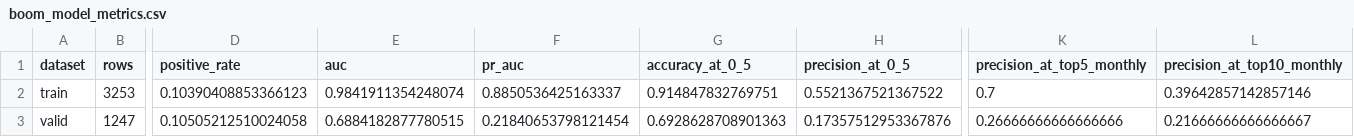
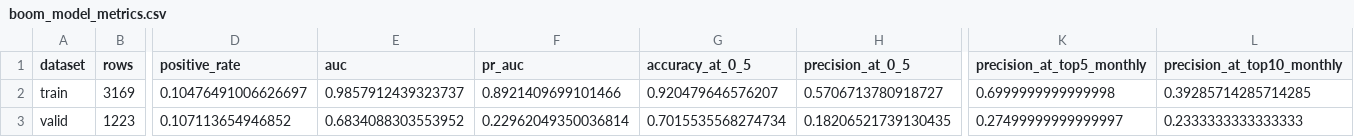
Before and after one commit to James1424/xg_boom_sparse_features, a CSV file: outputs/boom_model_metrics.csv, drawn as a sheet; only a part is shown, gaps mark what is left out; the diff covers the shown part only; the diff names each change by its address in the sheet, - before the commit and + after, or states it on an @@ line.

```diff
--- a/outputs/boom_model_metrics.csv
+++ b/outputs/boom_model_metrics.csv
-B2 (rows): 3253
+B2 (rows): 3169
-D2 (positive_rate): 0.10390408853366123
+D2 (positive_rate): 0.10476491006626697
-E2 (auc): 0.9841911354248074
+E2 (auc): 0.9857912439323737
-F2 (pr_auc): 0.8850536425163337
+F2 (pr_auc): 0.8921409699101466
-G2 (accuracy_at_0_5): 0.914847832769751
+G2 (accuracy_at_0_5): 0.920479646576207
-H2 (precision_at_0_5): 0.5521367521367522
+H2 (precision_at_0_5): 0.5706713780918727
-K2 (precision_at_top5_monthly): 0.7
+K2 (precision_at_top5_monthly): 0.6999999999999998
-L2 (precision_at_top10_monthly): 0.39642857142857146
+L2 (precision_at_top10_monthly): 0.39285714285714285
-B3 (rows): 1247
+B3 (rows): 1223
-D3 (positive_rate): 0.10505212510024058
+D3 (positive_rate): 0.107113654946852
-E3 (auc): 0.6884182877780515
+E3 (auc): 0.6834088303553952
-F3 (pr_auc): 0.21840653798121454
+F3 (pr_auc): 0.22962049350036814
-G3 (accuracy_at_0_5): 0.6928628708901363
+G3 (accuracy_at_0_5): 0.7015535568274734
-H3 (precision_at_0_5): 0.17357512953367876
+H3 (precision_at_0_5): 0.18206521739130435
-K3 (precision_at_top5_monthly): 0.26666666666666666
+K3 (precision_at_top5_monthly): 0.27499999999999997
-L3 (precision_at_top10_monthly): 0.21666666666666667
+L3 (precision_at_top10_monthly): 0.2333333333333333
```
Also changed, not shown: 34 edited cells elsewhere in this file, outputs/boom_feature_importance.csv, outputs/boom_live_candidates.csv, 10 other files.
